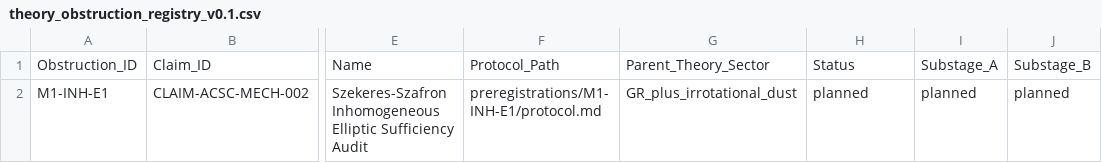
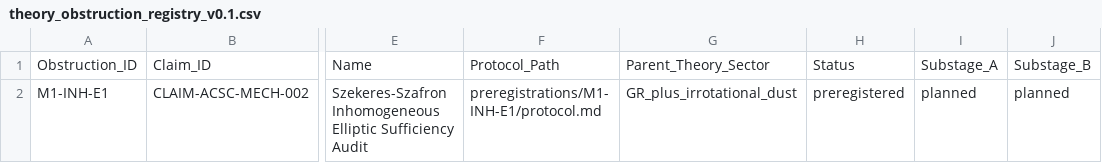
Before and after one commit to LcosmosS/S.T.A.R.-Labs, a CSV file: registry/theory_obstruction_registry_v0.1.csv, drawn as a sheet; only a part is shown, gaps mark what is left out; the diff names each change by its address in the sheet, - before the commit and + after, or states it on an @@ line.

Commit message:
Record M1-INH-E1 frozen design as preregistered without execution promotion

```diff
--- a/registry/theory_obstruction_registry_v0.1.csv
+++ b/registry/theory_obstruction_registry_v0.1.csv
-H2: planned
+H2: preregistered
```
